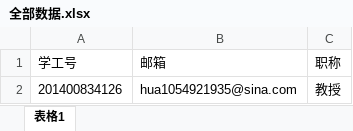
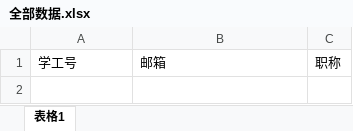
Before and after one commit to hua1054921935/TeacherManager, an Excel workbook: 全部数据.xlsx, sheet 表格1, drawn as a sheet; values as stored, in another font and other column widths than the file's, no borders; the diff names each change by its address in the sheet, - before the commit and + after, or states it on an @@ line.

```diff
--- a/全部数据.xlsx (sheet 表格1)
+++ b/全部数据.xlsx (sheet 表格1)
-row 2: 201400834126 | hua1054921935@sina.com | 教授
```
Also changed, not shown: 10 other files.
